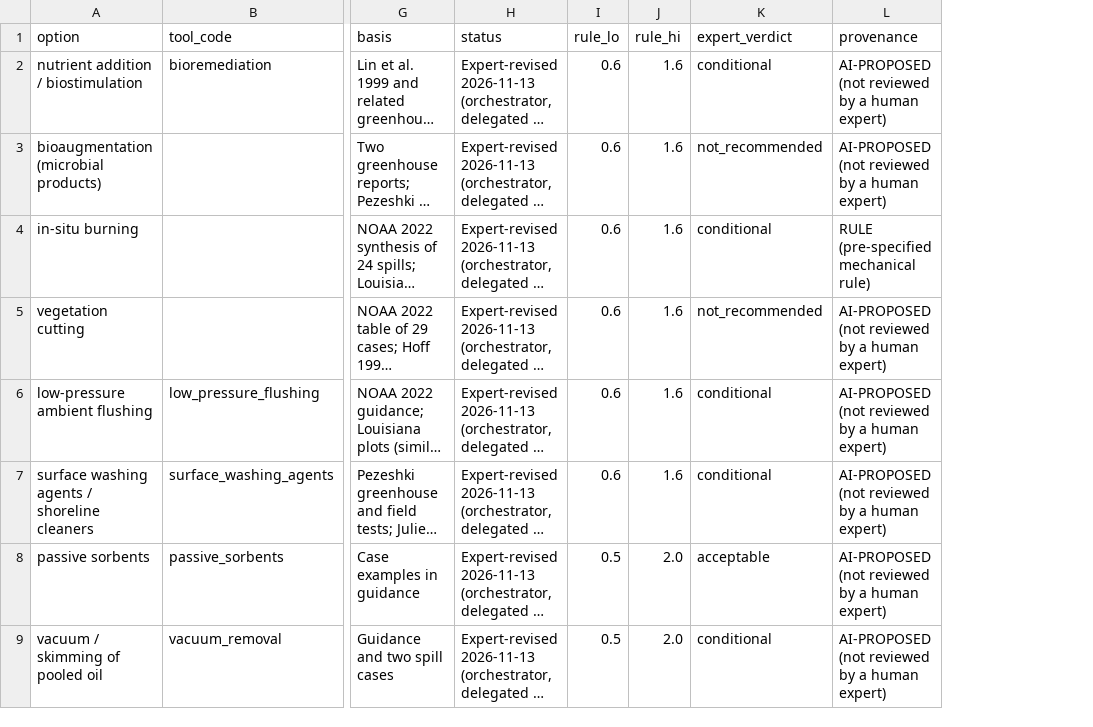
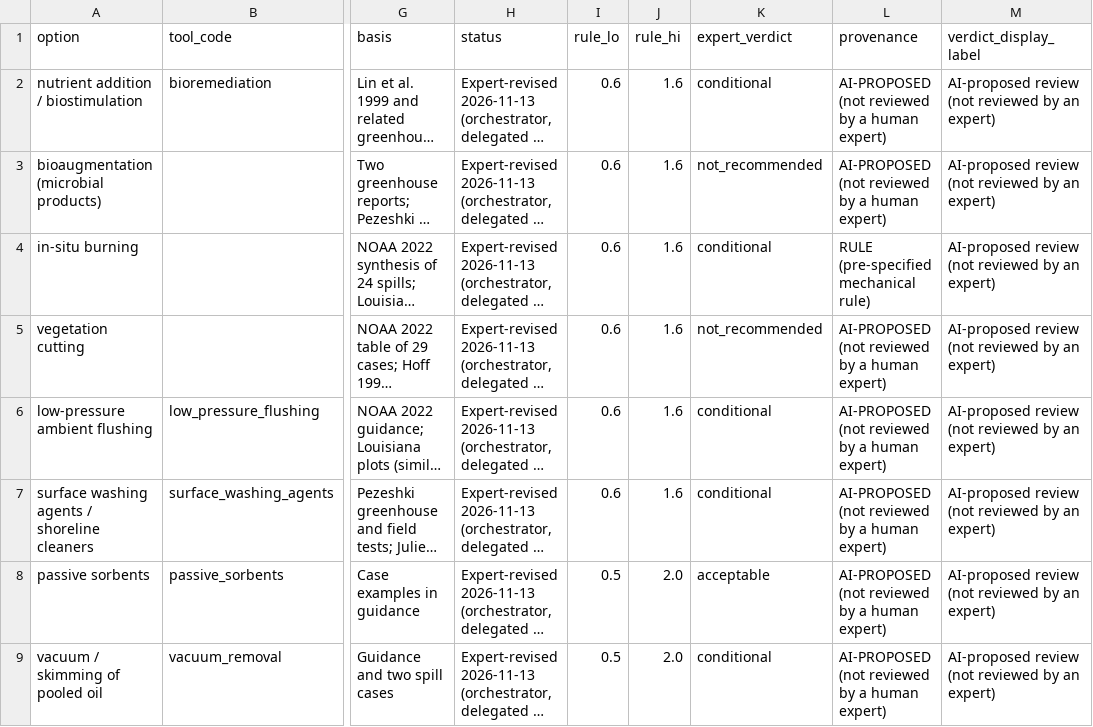
Before and after one commit to JaisonMave/Shoreline_remediation, a CSV file: data/knowledge/elicited_priors.csv, drawn as a sheet; only a part is shown, gaps mark what is left out; long unchanged cells end in …; the diff names each change by its address in the sheet, - before the commit and + after, or states it on an @@ line.

```diff
--- a/data/knowledge/elicited_priors.csv
+++ b/data/knowledge/elicited_priors.csv
+column M (verdict_display_label), rows 2-9: all AI-proposed review (not reviewed by an expert)
```
Also changed, not shown: data/knowledge/evidence_verdicts.csv, data/knowledge/pooled_effects.csv, 44 other files.
